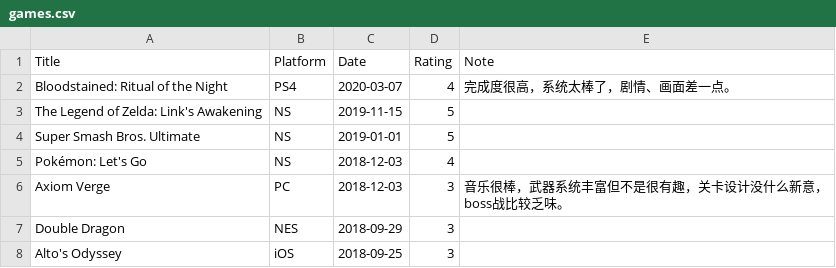
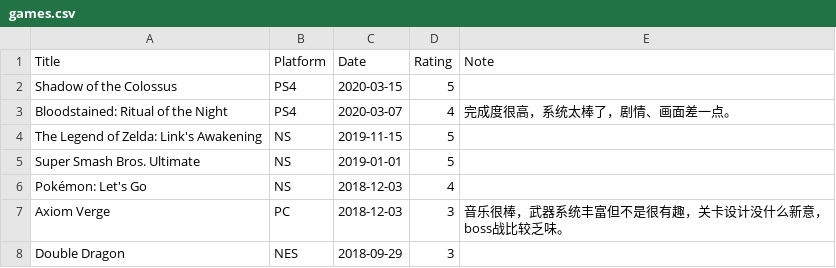
Before and after one commit to gujiaxi/gujiaxi.github.io, a CSV file: _data/games.csv, drawn as a sheet; only a part is shown; the shorter side is filled out with more unchanged rows.

```diff
--- a/_data/games.csv
+++ b/_data/games.csv
@@ -1,2 +1,3 @@
 Title,Platform,Date,Rating,Note
+Shadow of the Colossus,PS4,2020-03-15,5,
 Bloodstained: Ritual of the Night,PS4,2020-03-07,4,完成度很高，系统太棒了，剧情、画面差一点。
```
Also changed, not shown: _data/movies.csv.
